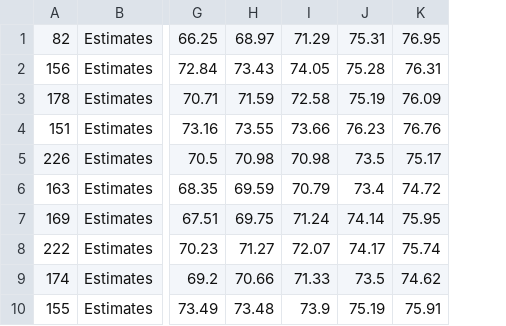
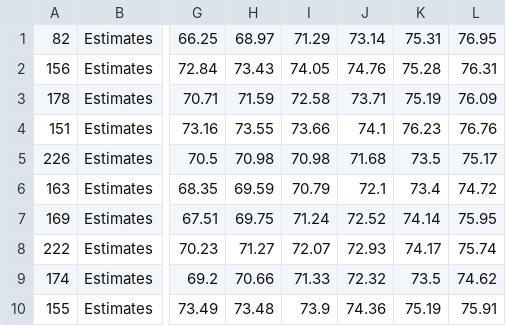
Before and after one commit to clsmallwo/mortality-sorter, a CSV file: sorteddeveloped.csv, drawn as a sheet; only a part is shown, gaps mark what is left out; the diff names each change by its address in the sheet, - before the commit and + after, or states it on an @@ line.

```diff
--- a/sorteddeveloped.csv
+++ b/sorteddeveloped.csv
+column J, rows 1-10: 73.14 | 74.76 | 73.71 | 74.1 | 71.68 | 72.1 | 72.52 | 72.93 | 72.32 | 74.36
```
Also changed, not shown: sorted.csv, 2 other files.
